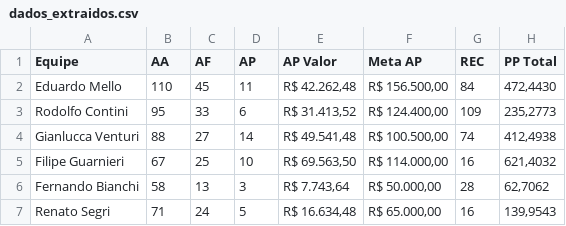
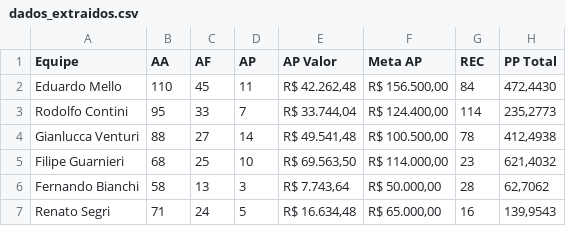
Before and after one commit to sprietootero/gestaoavista-sp1, a CSV file: dados_extraidos.csv, drawn as a sheet.

```diff
--- a/dados_extraidos.csv
+++ b/dados_extraidos.csv
@@ -2,5 +2,5 @@ Equipe,AA,AF,AP,AP Valor,Meta AP,REC,PP Total
 Eduardo Mello,110,45,11,"R$ 42.262,48","R$ 156.500,00",84,"472,4430"
-Rodolfo Contini,95,33,6,"R$ 31.413,52","R$ 124.400,00",109,"235,2773"
-Gianlucca Venturi,88,27,14,"R$ 49.541,48","R$ 100.500,00",74,"412,4938"
-Filipe Guarnieri,67,25,10,"R$ 69.563,50","R$ 114.000,00",16,"621,4032"
+Rodolfo Contini,95,33,7,"R$ 33.744,04","R$ 124.400,00",114,"235,2773"
+Gianlucca Venturi,88,27,14,"R$ 49.541,48","R$ 100.500,00",78,"412,4938"
+Filipe Guarnieri,68,25,10,"R$ 69.563,50","R$ 114.000,00",23,"621,4032"
 Fernando Bianchi,58,13,3,"R$ 7.743,64","R$ 50.000,00",28,"62,7062"
```
Also changed, not shown: ranking_7dias.csv, top10_ap.csv, 1 other file.
